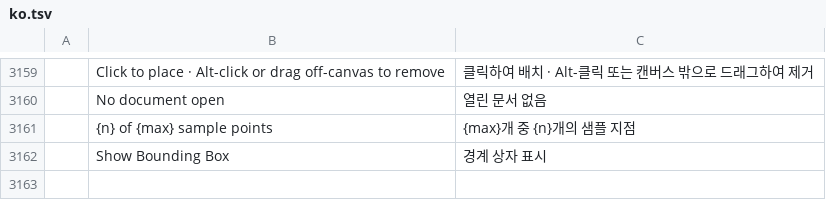
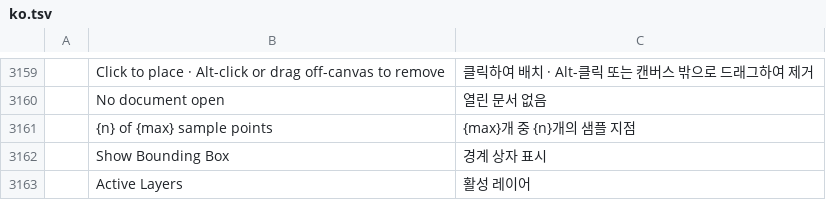
Before and after one commit to FredApps/photocraft, a TSV file: crates/ui-egui/src/i18n/ko.tsv, drawn as a sheet; only a part is shown, gaps mark what is left out; the diff names each change by its address in the sheet, - before the commit and + after, or states it on an @@ line.

```diff
--- a/crates/ui-egui/src/i18n/ko.tsv
+++ b/crates/ui-egui/src/i18n/ko.tsv
+row 3163:  | Active Layers | 활성 레이어
```
Also changed, not shown: crates/ui-egui/src/i18n/cs.tsv, crates/ui-egui/src/i18n/el.tsv, 20 other files.
